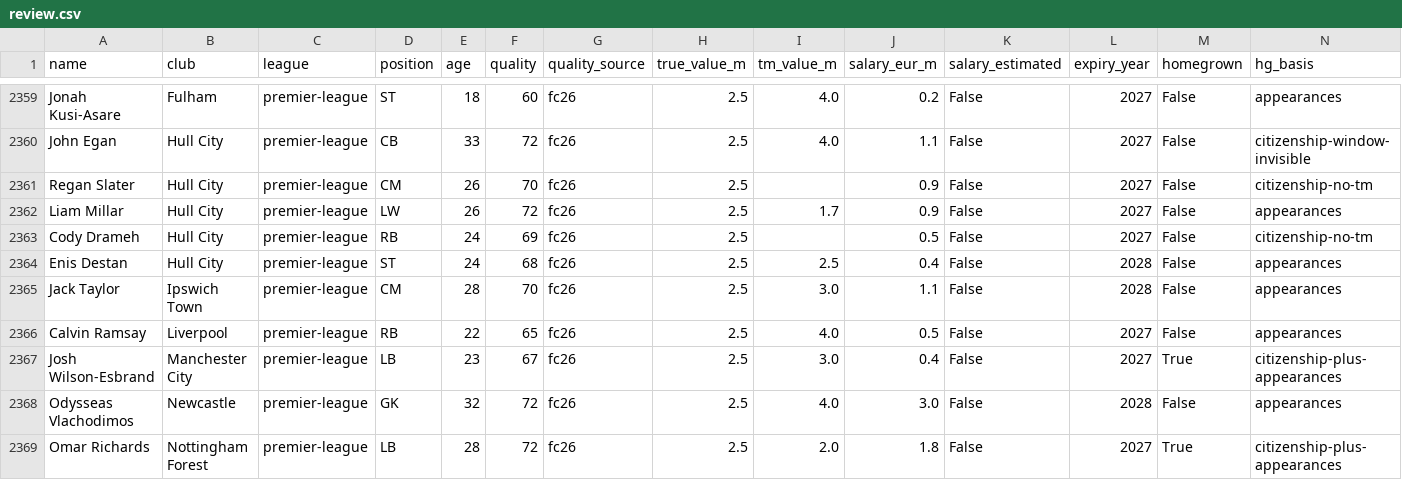
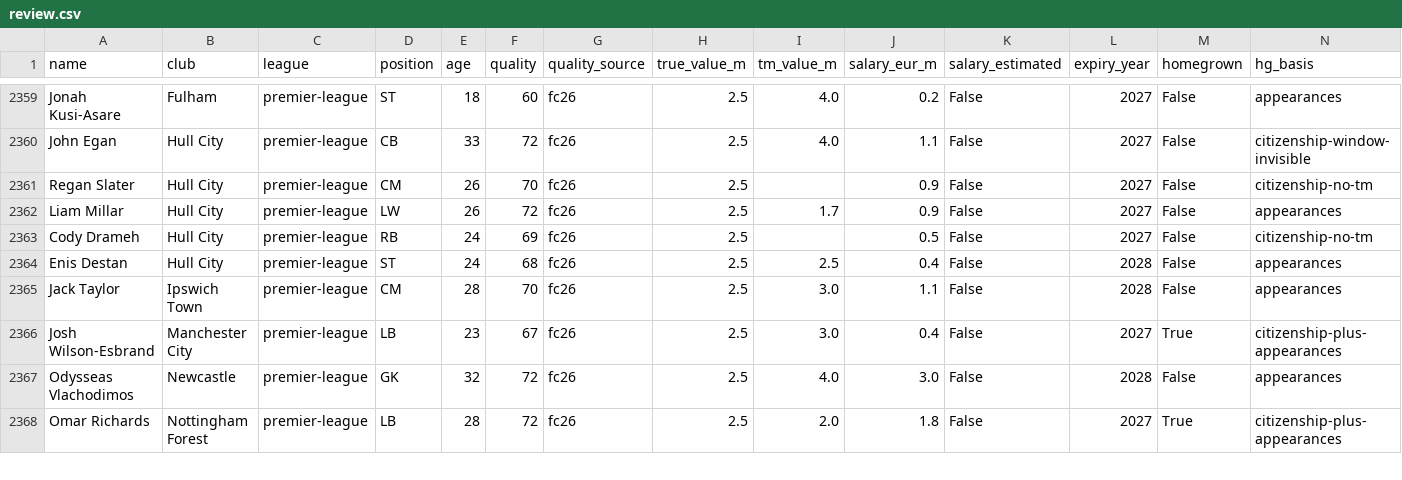
Before and after one commit to samquaye82/build-a-winner, a CSV file: scraper/review.csv, drawn as a sheet; only a part is shown, gaps mark what is left out; rows hold the shown columns only; the diff names each change by its address in the sheet, - before the commit and + after, or states it on an @@ line.

```diff
--- a/scraper/review.csv
+++ b/scraper/review.csv
-row 2366: Calvin Ramsay | Liverpool | premier-league | RB | 22 | 65 | fc26 | 2.5 | 4.0 | 0.5 | False | 2027 | False | appearances
```
Also changed, not shown: 2 other files.
